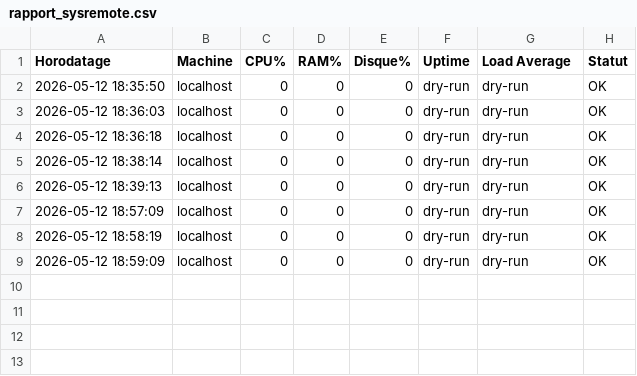
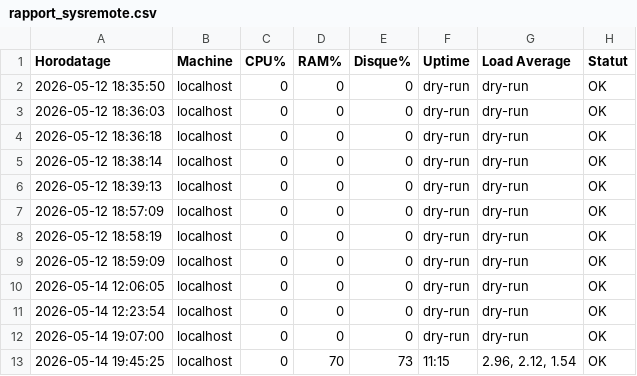
Before and after one commit to yoesefab/sysremote, a CSV file: reports/rapport_sysremote.csv, drawn as a sheet.

```diff
--- a/reports/rapport_sysremote.csv
+++ b/reports/rapport_sysremote.csv
@@ -9 +9,5 @@ Horodatage,Machine,CPU%,RAM%,Disque%,Uptime,Load Average,Statut
 "2026-05-12 18:59:09","localhost",0,0,0,"dry-run","dry-run",OK
+"2026-05-14 12:06:05","localhost",0,0,0,"dry-run","dry-run",OK
+"2026-05-14 12:23:54","localhost",0,0,0,"dry-run","dry-run",OK
+"2026-05-14 19:07:00","localhost",0,0,0,"dry-run","dry-run",OK
+"2026-05-14 19:45:25","localhost",0,70,73,"11:15","2.96, 2.12, 1.54",OK
```
Also changed, not shown: 10 other files.
